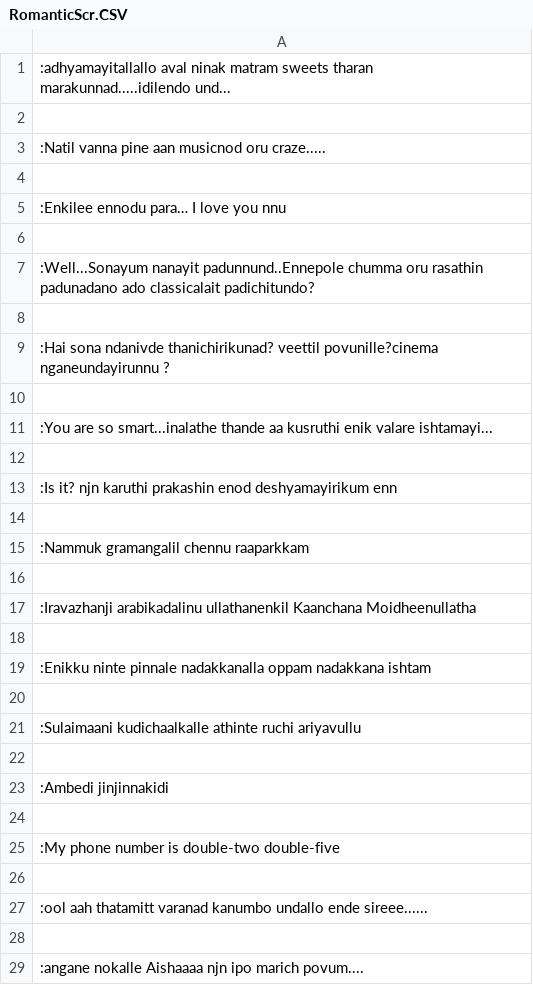
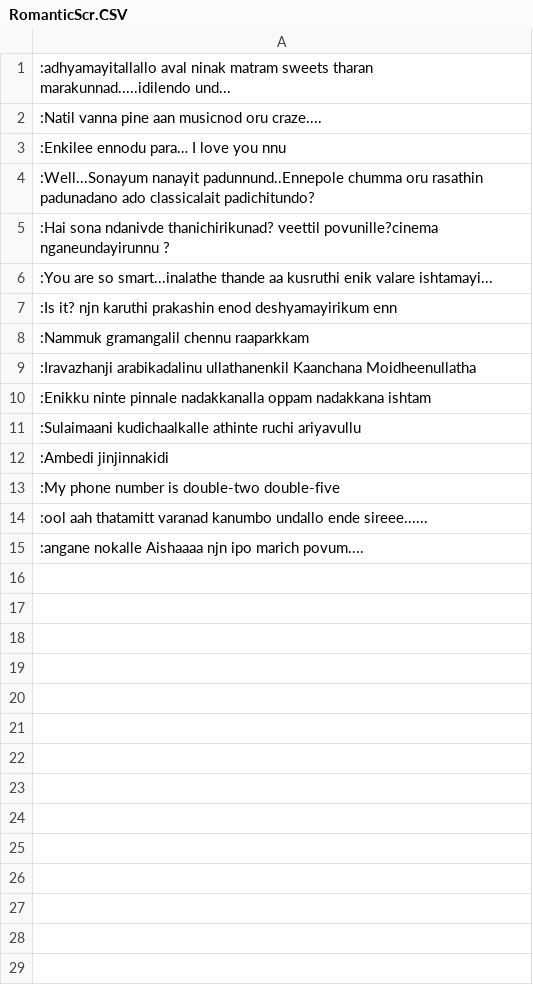
Before and after one commit to Nasihmajeed/CoreJavaFoundational, a CSV file: MovieScript/src/com/lxisoft/resources/RomanticScr.CSV, drawn as a sheet.

```diff
--- a/MovieScript/src/com/lxisoft/resources/RomanticScr.CSV
+++ b/MovieScript/src/com/lxisoft/resources/RomanticScr.CSV
@@ -1,29 +1,15 @@
 :adhyamayitallallo aval ninak matram sweets tharan marakunnad.....idilendo und...
-
-:Natil vanna pine aan musicnod oru craze.....
-
+:Natil vanna pine aan musicnod oru craze....
 :Enkilee ennodu para… I love you nnu
-
 :Well...Sonayum nanayit padunnund..Ennepole chumma oru rasathin padunadano ado classicalait padichitundo?
-
 :Hai sona ndanivde thanichirikunad? veettil povunille?cinema nganeundayirunnu ?
-
 :You are so smart...inalathe thande  aa kusruthi enik valare ishtamayi...
-
 :Is it? njn karuthi prakashin enod deshyamayirikum enn
-
 :Nammuk gramangalil chennu raaparkkam
-
 :Iravazhanji arabikadalinu ullathanenkil Kaanchana Moidheenullatha
-
 :Enikku ninte pinnale nadakkanalla oppam nadakkana ishtam
-
 :Sulaimaani kudichaalkalle athinte ruchi ariyavullu
-
 :Ambedi jinjinnakidi
-
 :My phone number is double-two double-five
-
 :ool aah thatamitt varanad kanumbo undallo ende sireee......
-
 :angane nokalle Aishaaaa njn ipo marich povum....
```
Also changed, not shown: MovieScript/src/com/lxisoft/resources/ActionScr.CSV, MovieScript/src/com/lxisoft/resources/ComedyScr.CSV, 8 other files.
